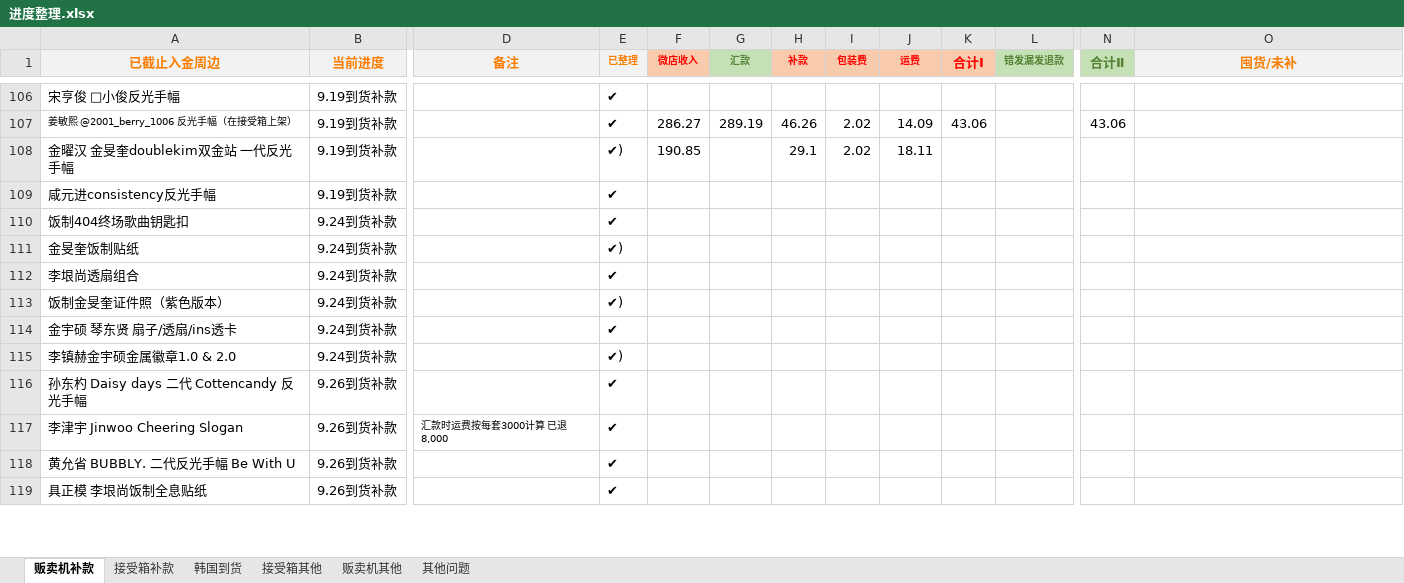
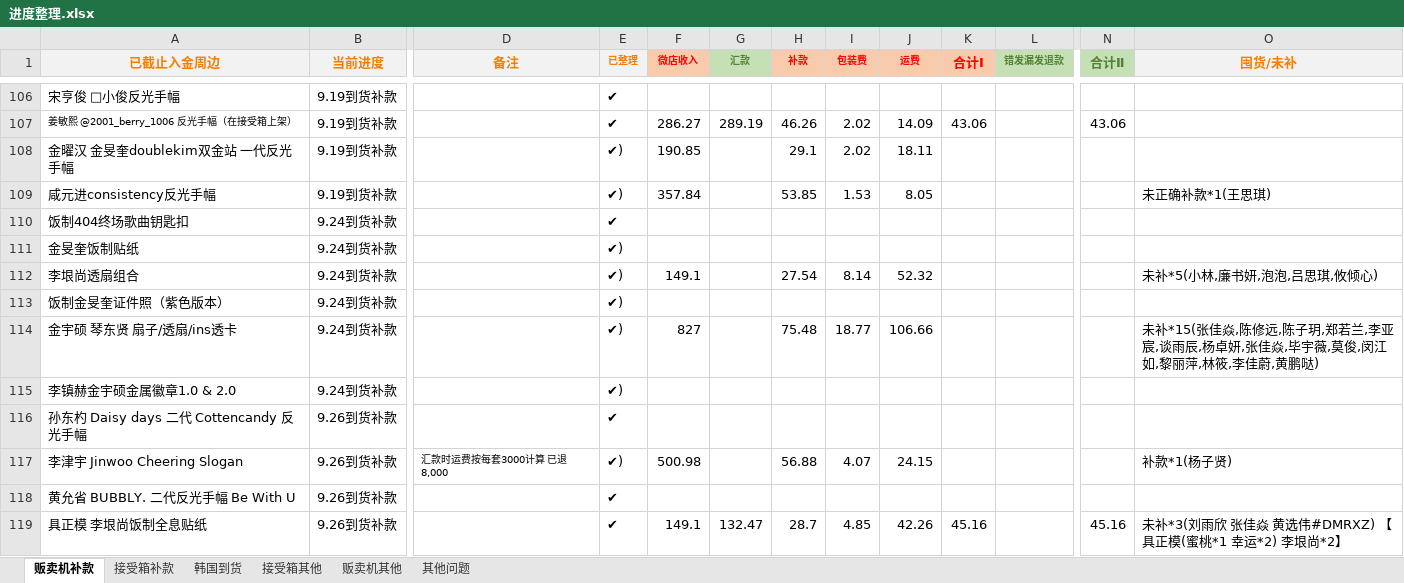
Before and after one commit to yukimi1212/404, an Excel workbook: 进度整理.xlsx, sheet 贩卖机补款, drawn as a sheet; only a part is shown, gaps mark what is left out; values as stored, in another font and other column widths than the file's, no borders; the diff covers the shown part only; the diff names each change by its address in the sheet, - before the commit and + after, or states it on an @@ line.

```diff
--- a/进度整理.xlsx (sheet 贩卖机补款)
+++ b/进度整理.xlsx (sheet 贩卖机补款)
-E109 (已整理): ✔
+E109 (已整理): ✔)
-F109 (微店收入): (empty)
+F109 (微店收入): 357.84
-H109 (补款): (empty)
+H109 (补款): 53.85
-I109 (包装费): (empty)
+I109 (包装费): 1.53
-J109 (运费): (empty)
+J109 (运费): 8.05
-O109 (囤货/未补): (empty)
+O109 (囤货/未补): 未正确补款*1(王思琪)
-E112 (已整理): ✔
+E112 (已整理): ✔)
-F112 (微店收入): (empty)
+F112 (微店收入): 149.1
-H112 (补款): (empty)
+H112 (补款): 27.54
-I112 (包装费): (empty)
+I112 (包装费): 8.14
-J112 (运费): (empty)
+J112 (运费): 52.32
-O112 (囤货/未补): (empty)
+O112 (囤货/未补): 未补*5(小林,廉书妍,泡泡,吕思琪,攸倾心)
-E114 (已整理): ✔
+E114 (已整理): ✔)
-F114 (微店收入): (empty)
+F114 (微店收入): 827
-H114 (补款): (empty)
+H114 (补款): 75.48
-I114 (包装费): (empty)
+I114 (包装费): 18.77
-J114 (运费): (empty)
+J114 (运费): 106.66
-O114 (囤货/未补): (empty)
+O114 (囤货/未补): 未补*15(张佳焱,陈修远,陈子玥,郑若兰,李亚宸,谈雨辰,杨卓妍,张佳焱,毕宇薇,莫俊,闵江如,黎丽萍,林筱,李佳蔚,黄鹏哒)
-E117 (已整理): ✔
+E117 (已整理): ✔)
-F117 (微店收入): (empty)
+F117 (微店收入): 500.98
-H117 (补款): (empty)
+H117 (补款): 56.88
-I117 (包装费): (empty)
+I117 (包装费): 4.07
-J117 (运费): (empty)
+J117 (运费): 24.15
-O117 (囤货/未补): (empty)
+O117 (囤货/未补): 补款*1(杨子贤)
-F119 (微店收入): (empty)
+F119 (微店收入): 149.1
-G119 (汇款): (empty)
+G119 (汇款): 132.47
-H119 (补款): (empty)
+H119 (补款): 28.7
-I119 (包装费): (empty)
+I119 (包装费): 4.85
-J119 (运费): (empty)
+J119 (运费): 42.26
-K119 (合计Ⅰ): (empty)
+K119 (合计Ⅰ): 45.16
-N119 (合计Ⅱ): (empty)
+N119 (合计Ⅱ): 45.16
-O119 (囤货/未补): (empty)
+O119 (囤货/未补): 未补*3(刘雨欣 张佳焱 黄选伟#DMRXZ) 【具正模(蜜桃*1 幸运*2) 李垠尚*2】
```
Also changed, not shown: 3 added rows and 39 edited cells elsewhere in this sheet, sheet 接受箱其他, sheet 接受箱补款, sheet 贩卖机其他, sheet 韩国到货, 1 other file.
